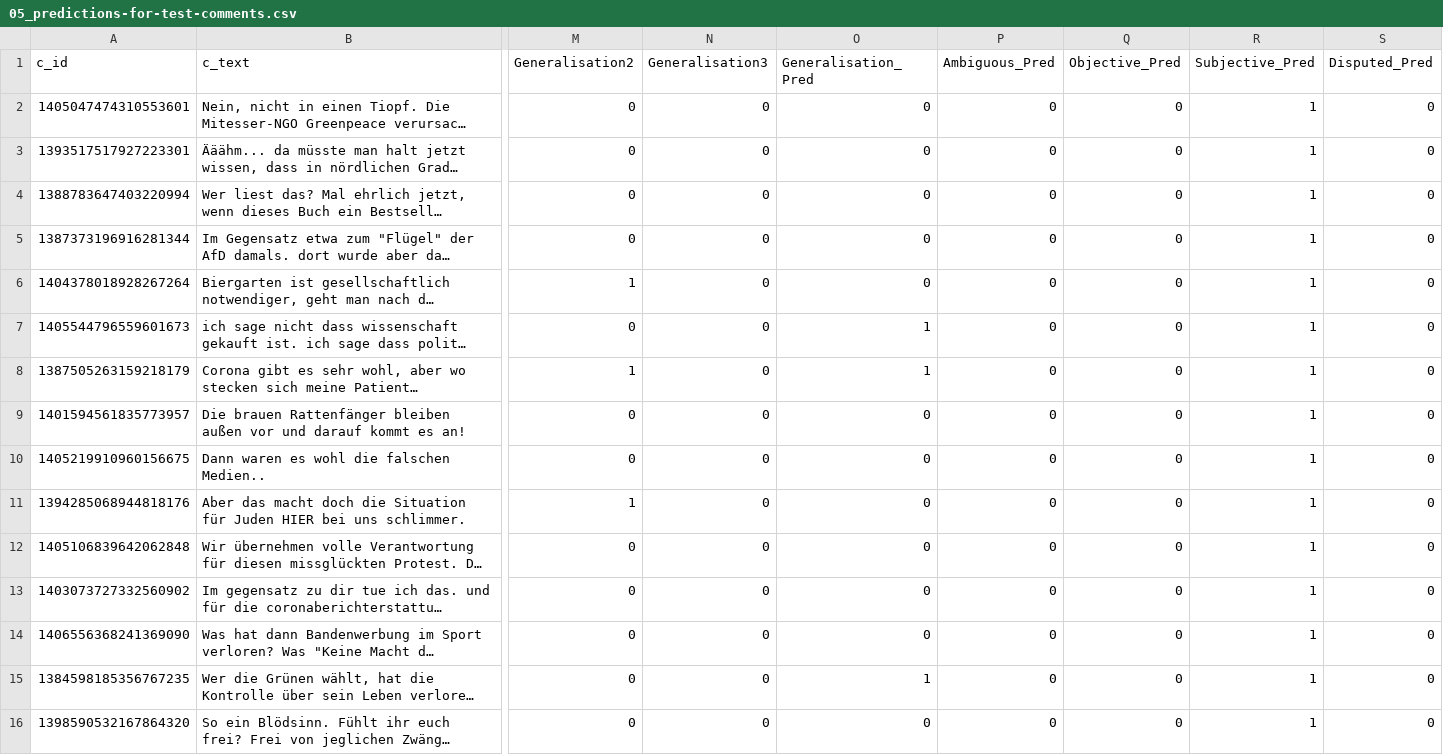
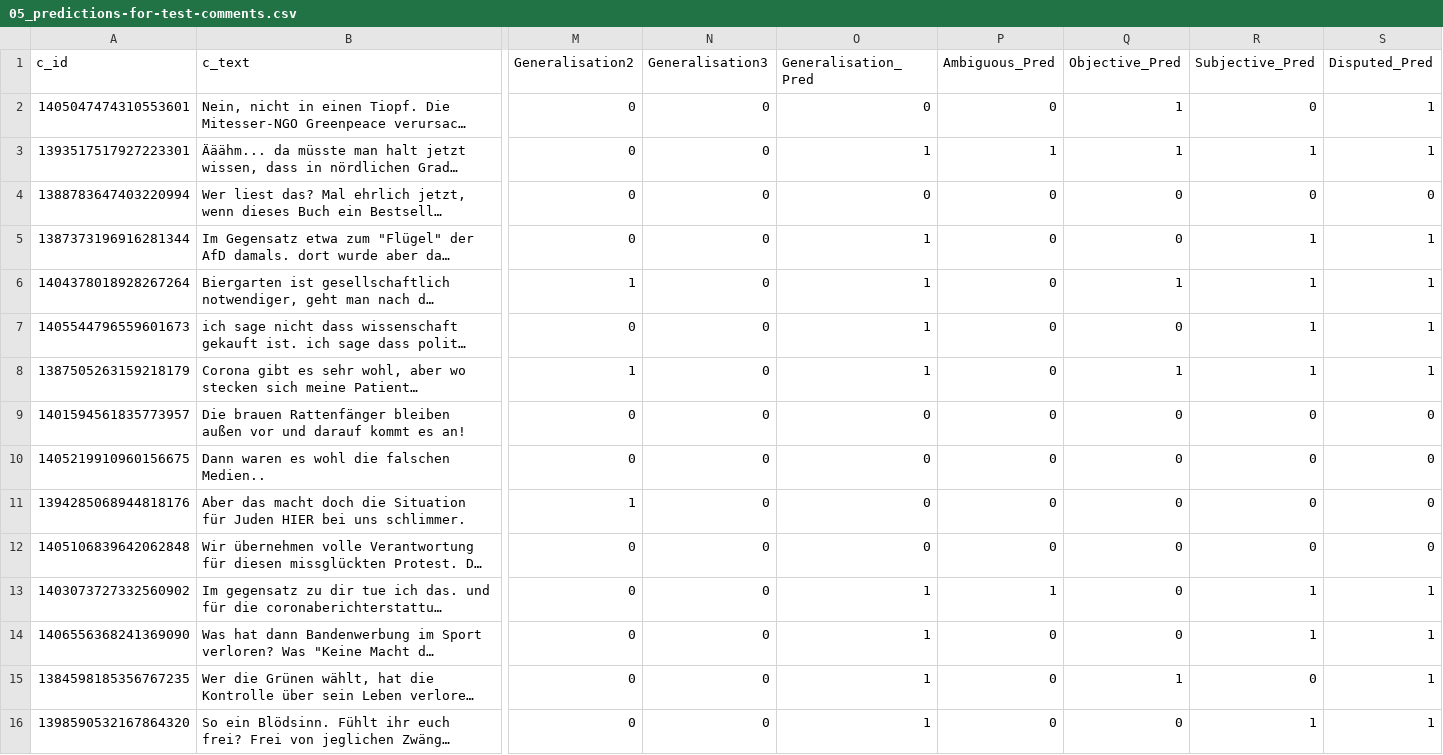
Before and after one commit to Vanessi-K/BA-controversial_feature_detection, a CSV file: dataset/05_predictions-for-test-comments.csv, drawn as a sheet; only a part is shown, gaps mark what is left out; long unchanged cells end in …; the diff names each change by its address in the sheet, - before the commit and + after, or states it on an @@ line.

```diff
--- a/dataset/05_predictions-for-test-comments.csv
+++ b/dataset/05_predictions-for-test-comments.csv
-Q2:Q3 (Objective_Pred): 0
+Q2:Q3 (Objective_Pred): 1
-R2 (Subjective_Pred): 1
+R2 (Subjective_Pred): 0
-S2:S3 (Disputed_Pred): 0
+S2:S3 (Disputed_Pred): 1
-O3 (Generalisation_Pred): 0
+O3 (Generalisation_Pred): 1
-P3 (Ambiguous_Pred): 0
+P3 (Ambiguous_Pred): 1
-R4 (Subjective_Pred): 1
+R4 (Subjective_Pred): 0
-O5:O6 (Generalisation_Pred): 0
+O5:O6 (Generalisation_Pred): 1
-S5:S8 (Disputed_Pred): 0
+S5:S8 (Disputed_Pred): 1
-Q6 (Objective_Pred): 0
+Q6 (Objective_Pred): 1
-Q8 (Objective_Pred): 0
+Q8 (Objective_Pred): 1
-R9:R12 (Subjective_Pred): 1
+R9:R12 (Subjective_Pred): 0
-O13:O14 (Generalisation_Pred): 0
+O13:O14 (Generalisation_Pred): 1
-P13 (Ambiguous_Pred): 0
+P13 (Ambiguous_Pred): 1
-S13:S16 (Disputed_Pred): 0
+S13:S16 (Disputed_Pred): 1
-Q15 (Objective_Pred): 0
+Q15 (Objective_Pred): 1
-R15 (Subjective_Pred): 1
+R15 (Subjective_Pred): 0
-O16 (Generalisation_Pred): 0
+O16 (Generalisation_Pred): 1
```
Also changed, not shown: 2 other files.
